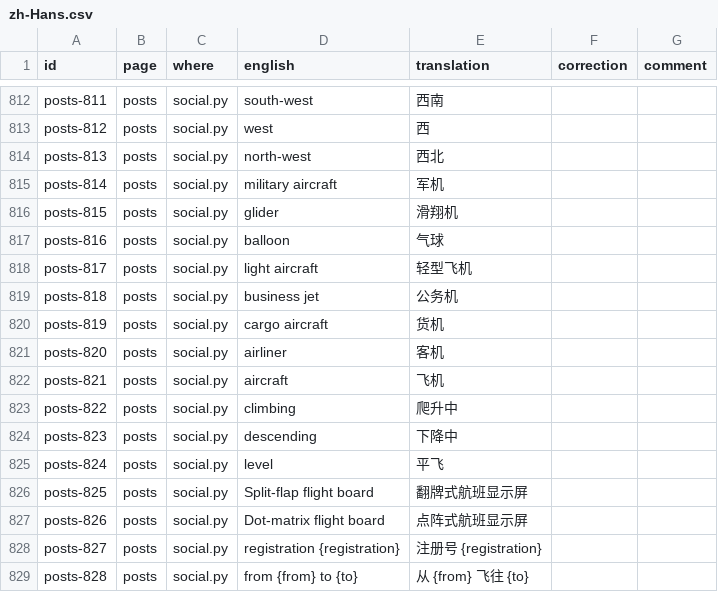
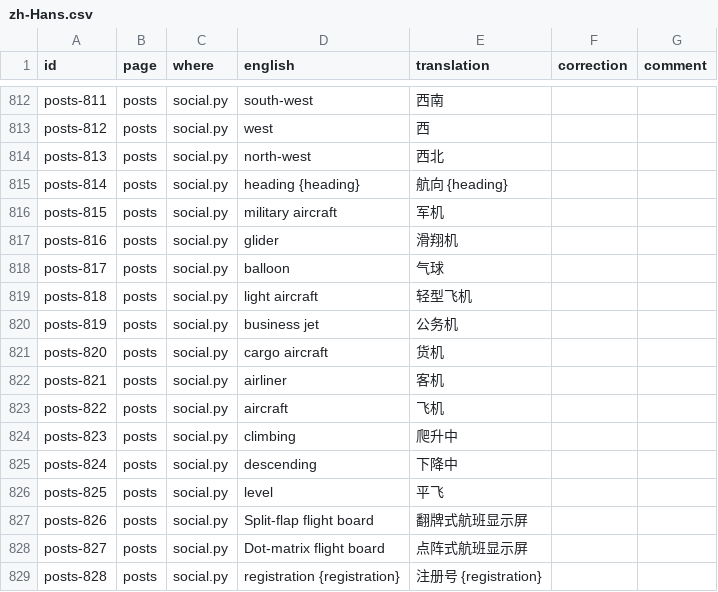
Before and after one commit to regis57/ZenithBoard, a CSV file: docs/translations/zh-Hans.csv, drawn as a sheet; only a part is shown, gaps mark what is left out; the diff covers the shown part only.

```diff
--- a/docs/translations/zh-Hans.csv
+++ b/docs/translations/zh-Hans.csv
@@ -814,16 +814,16 @@ posts-812,posts,social.py,west,西,,
 posts-813,posts,social.py,north-west,西北,,
-posts-814,posts,social.py,military aircraft,军机,,
-posts-815,posts,social.py,glider,滑翔机,,
-posts-816,posts,social.py,balloon,气球,,
-posts-817,posts,social.py,light aircraft,轻型飞机,,
-posts-818,posts,social.py,business jet,公务机,,
-posts-819,posts,social.py,cargo aircraft,货机,,
-posts-820,posts,social.py,airliner,客机,,
-posts-821,posts,social.py,aircraft,飞机,,
-posts-822,posts,social.py,climbing,爬升中,,
-posts-823,posts,social.py,descending,下降中,,
-posts-824,posts,social.py,level,平飞,,
-posts-825,posts,social.py,Split-flap flight board,翻牌式航班显示屏,,
-posts-826,posts,social.py,Dot-matrix flight board,点阵式航班显示屏,,
-posts-827,posts,social.py,registration {registration},注册号 {registration},,
-posts-828,posts,social.py,from {from} to {to},从 {from} 飞往 {to},,
+posts-814,posts,social.py,heading {heading},航向 {heading},,
+posts-815,posts,social.py,military aircraft,军机,,
+posts-816,posts,social.py,glider,滑翔机,,
+posts-817,posts,social.py,balloon,气球,,
+posts-818,posts,social.py,light aircraft,轻型飞机,,
+posts-819,posts,social.py,business jet,公务机,,
+posts-820,posts,social.py,cargo aircraft,货机,,
+posts-821,posts,social.py,airliner,客机,,
+posts-822,posts,social.py,aircraft,飞机,,
+posts-823,posts,social.py,climbing,爬升中,,
+posts-824,posts,social.py,descending,下降中,,
+posts-825,posts,social.py,level,平飞,,
+posts-826,posts,social.py,Split-flap flight board,翻牌式航班显示屏,,
+posts-827,posts,social.py,Dot-matrix flight board,点阵式航班显示屏,,
+posts-828,posts,social.py,registration {registration},注册号 {registration},,
```
Also changed, not shown: 1 added row and 165 edited cells elsewhere in this file, docs/translations/fi.csv, docs/translations/ja.csv, 48 other files.
